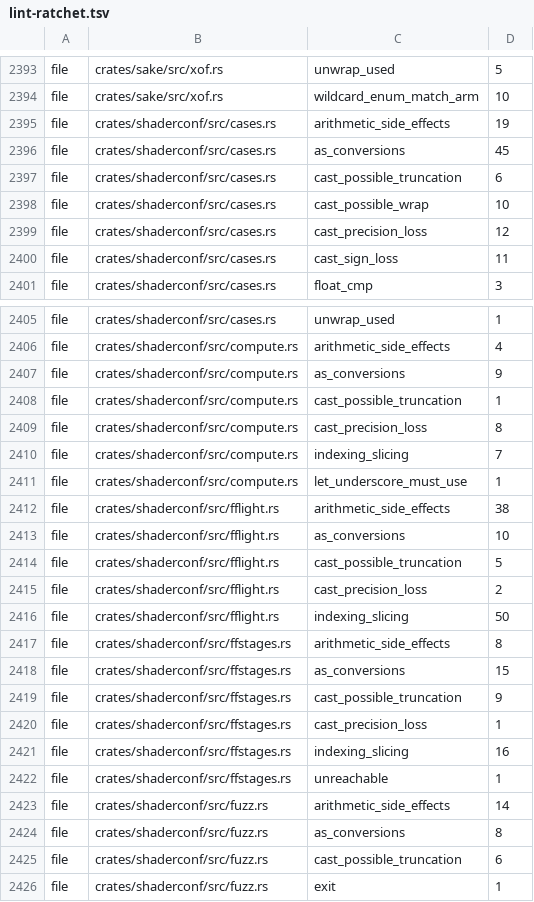
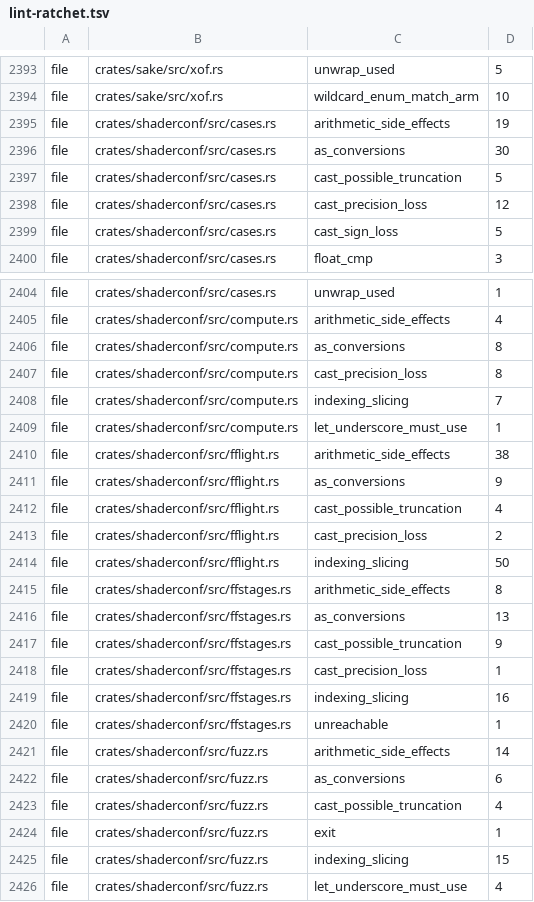
Before and after one commit to a-kaibu/masu, a TSV file: tools/ci/lint-ratchet.tsv, drawn as a sheet; only a part is shown, gaps mark what is left out; the shorter side is filled out with more unchanged rows; the diff covers the shown part only.

```diff
--- a/tools/ci/lint-ratchet.tsv
+++ b/tools/ci/lint-ratchet.tsv
@@ -2395,7 +2395,6 @@ file	crates/sake/src/xof.rs	wildcard_enum_match_arm	10
 file	crates/shaderconf/src/cases.rs	arithmetic_side_effects	19
-file	crates/shaderconf/src/cases.rs	as_conversions	45
-file	crates/shaderconf/src/cases.rs	cast_possible_truncation	6
-file	crates/shaderconf/src/cases.rs	cast_possible_wrap	10
+file	crates/shaderconf/src/cases.rs	as_conversions	30
+file	crates/shaderconf/src/cases.rs	cast_possible_truncation	5
 file	crates/shaderconf/src/cases.rs	cast_precision_loss	12
-file	crates/shaderconf/src/cases.rs	cast_sign_loss	11
+file	crates/shaderconf/src/cases.rs	cast_sign_loss	5
 file	crates/shaderconf/src/cases.rs	float_cmp	3
@@ -2406,4 +2405,3 @@ file	crates/shaderconf/src/cases.rs	unwrap_used	1
 file	crates/shaderconf/src/compute.rs	arithmetic_side_effects	4
-file	crates/shaderconf/src/compute.rs	as_conversions	9
-file	crates/shaderconf/src/compute.rs	cast_possible_truncation	1
+file	crates/shaderconf/src/compute.rs	as_conversions	8
 file	crates/shaderconf/src/compute.rs	cast_precision_loss	8
@@ -2412,4 +2410,4 @@ file	crates/shaderconf/src/compute.rs	let_underscore_must_use	1
 file	crates/shaderconf/src/fflight.rs	arithmetic_side_effects	38
-file	crates/shaderconf/src/fflight.rs	as_conversions	10
-file	crates/shaderconf/src/fflight.rs	cast_possible_truncation	5
+file	crates/shaderconf/src/fflight.rs	as_conversions	9
+file	crates/shaderconf/src/fflight.rs	cast_possible_truncation	4
 file	crates/shaderconf/src/fflight.rs	cast_precision_loss	2
@@ -2417,3 +2415,3 @@ file	crates/shaderconf/src/fflight.rs	indexing_slicing	50
 file	crates/shaderconf/src/ffstages.rs	arithmetic_side_effects	8
-file	crates/shaderconf/src/ffstages.rs	as_conversions	15
+file	crates/shaderconf/src/ffstages.rs	as_conversions	13
 file	crates/shaderconf/src/ffstages.rs	cast_possible_truncation	9
@@ -2423,4 +2421,4 @@ file	crates/shaderconf/src/ffstages.rs	unreachable	1
 file	crates/shaderconf/src/fuzz.rs	arithmetic_side_effects	14
-file	crates/shaderconf/src/fuzz.rs	as_conversions	8
-file	crates/shaderconf/src/fuzz.rs	cast_possible_truncation	6
+file	crates/shaderconf/src/fuzz.rs	as_conversions	6
+file	crates/shaderconf/src/fuzz.rs	cast_possible_truncation	4
 file	crates/shaderconf/src/fuzz.rs	exit	1
```
Also changed, not shown: 3 removed rows and 9 edited cells elsewhere in this file, 10 other files.
